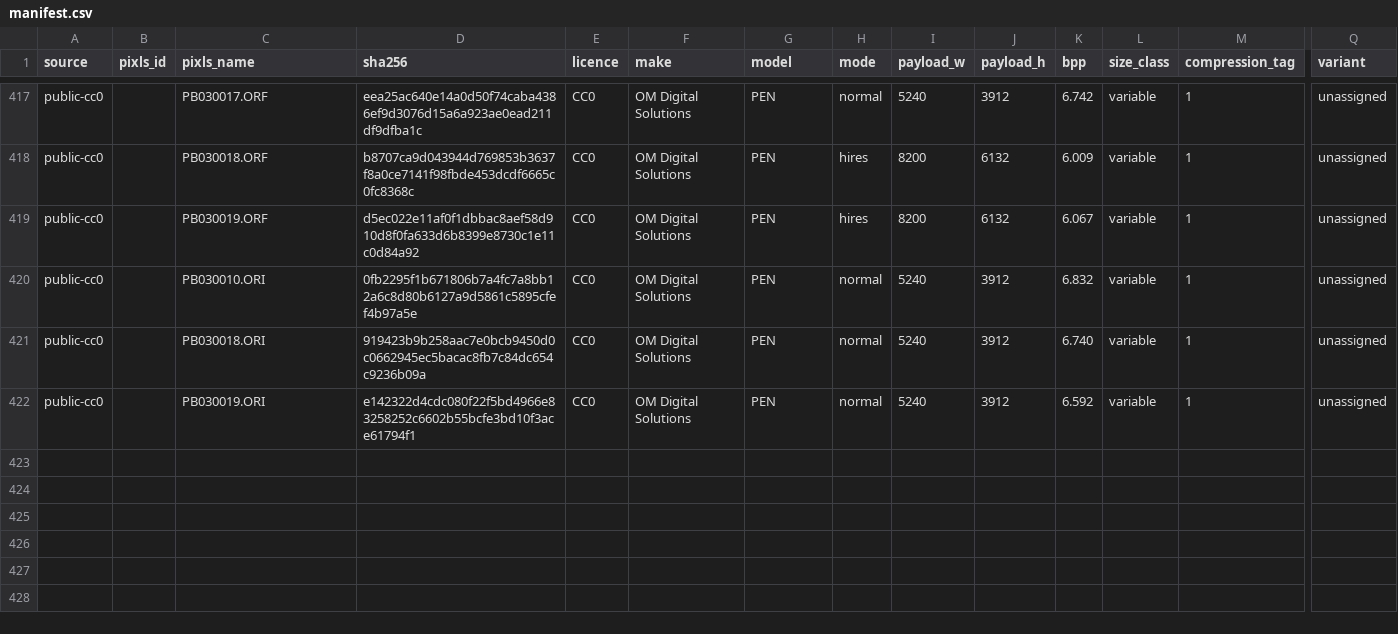
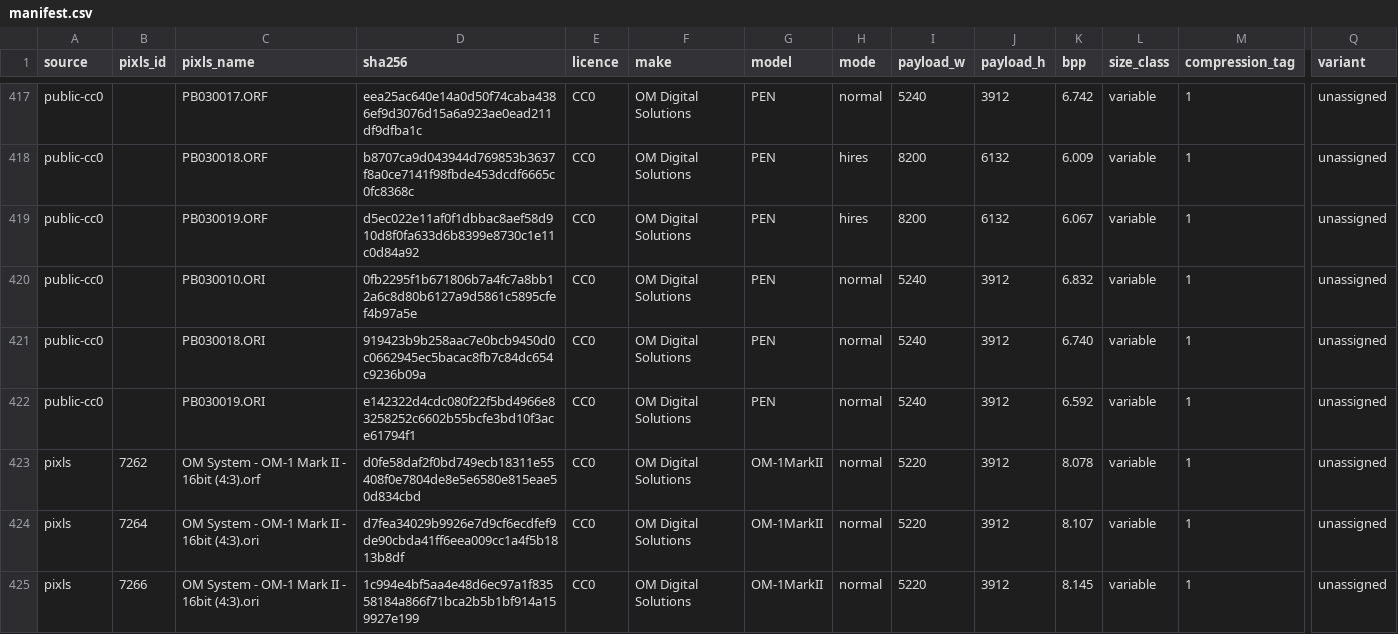
Before and after one commit to radialmonster/orf-cleanroom, a CSV file: samples/manifest.csv, drawn as a sheet; only a part is shown, gaps mark what is left out; rows hold the shown columns only; the diff names each change by its address in the sheet, - before the commit and + after, or states it on an @@ line.

```diff
--- a/samples/manifest.csv
+++ b/samples/manifest.csv
+row 423: pixls | 7262 | OM System - OM-1 Mark II - 16bit (4:3).orf | d0fe58daf2f0bd749ecb18311e55408f0e7804de8e5e6580e815eae50d834cbd | CC0 | OM Digital Solutions | OM-1MarkII | normal | 5220 | 3912 | 8.078 | variable | 1 | unassigned
+row 424: pixls | 7264 | OM System - OM-1 Mark II - 16bit (4:3).ori | d7fea34029b9926e7d9cf6ecdfef9de90cbda41ff6eea009cc1a4f5b1813b8df | CC0 | OM Digital Solutions | OM-1MarkII | normal | 5220 | 3912 | 8.107 | variable | 1 | unassigned
+row 425: pixls | 7266 | OM System - OM-1 Mark II - 16bit (4:3).ori | 1c994e4bf5aa4e48d6ec97a1f83558184a866f71bca2b5b1bf914a159927e199 | CC0 | OM Digital Solutions | OM-1MarkII | normal | 5220 | 3912 | 8.145 | variable | 1 | unassigned
```
Also changed, not shown: 1 other file.
